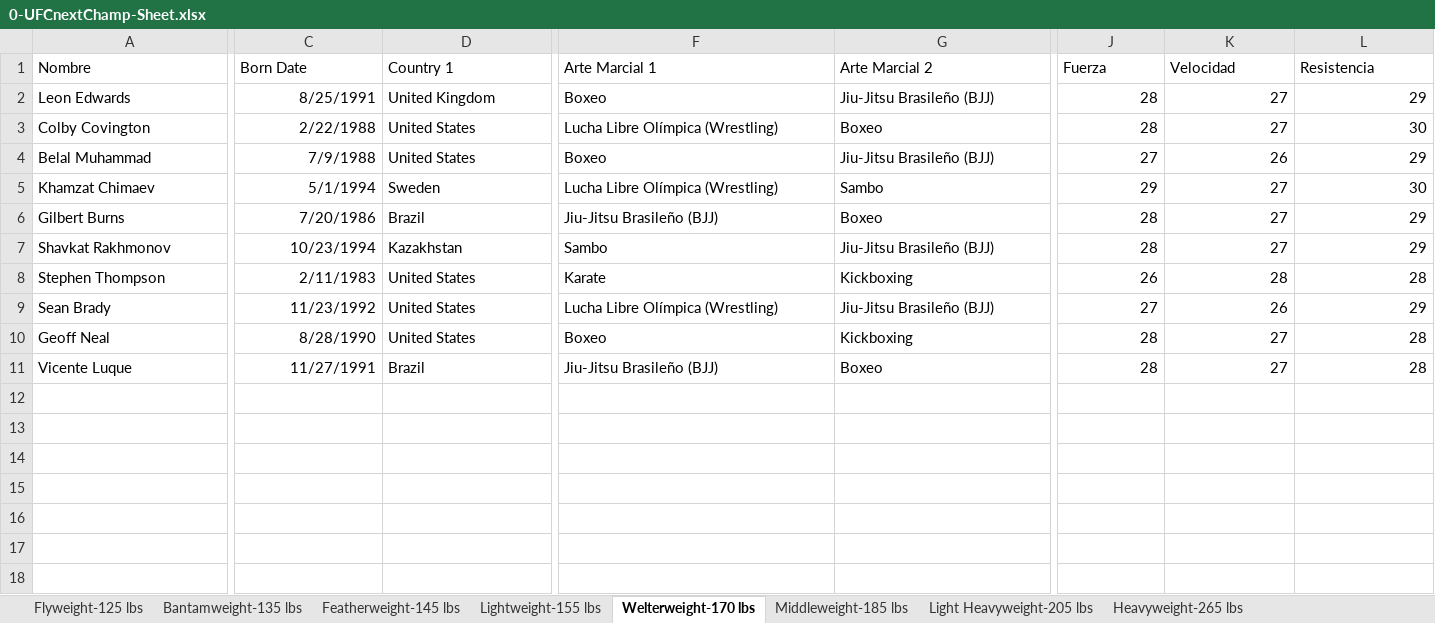
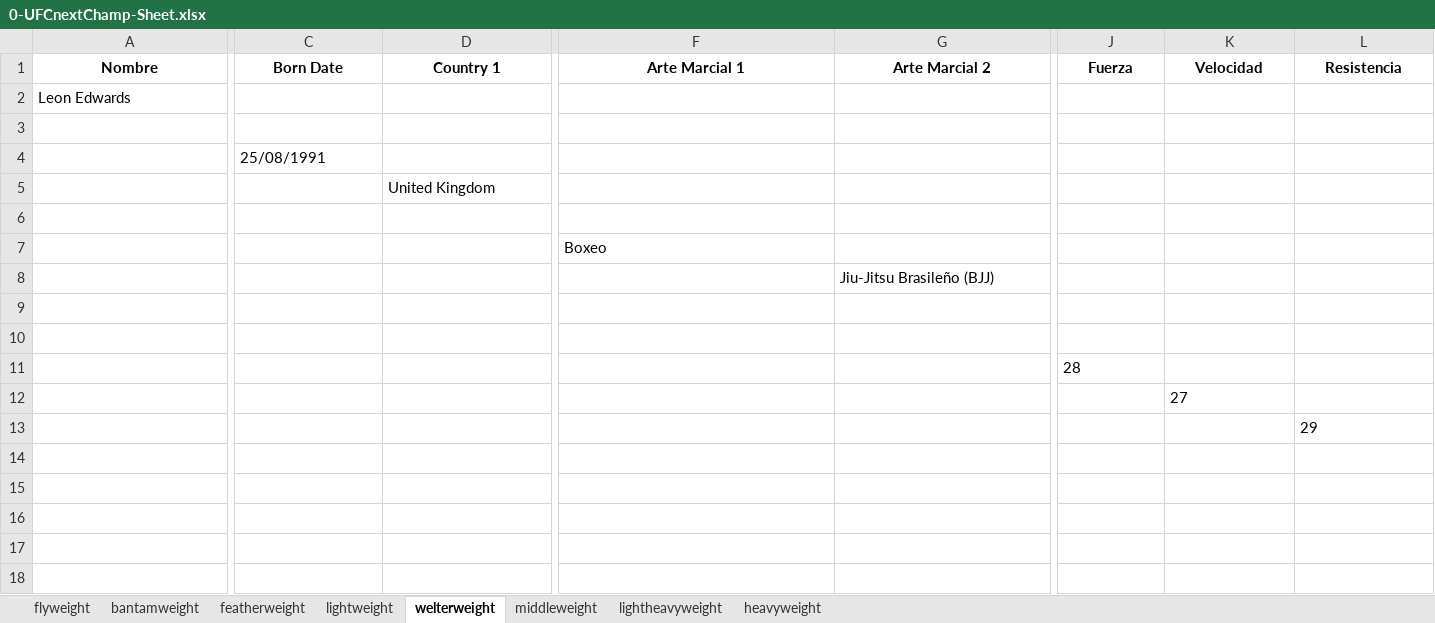
Before and after one commit to kodebidean/UFC-NextChampApp, an Excel workbook: 0-UFCnextChamp-Sheet.xlsx, sheet welterweight, drawn as a sheet; only a part is shown, gaps mark what is left out; values as stored, in another font and other column widths than the file's, no borders; charts and pictures and table styles not drawn; removed rows and columns are numbered as before the commit, all else as after; rows hold the shown columns only; the diff covers the shown part only; the diff names each change by its address in the sheet, - before the commit and + after, or states it on an @@ line.

Commit message:
Agent step completed: Integrate Google Sheets API and update Divisions page

```diff
--- a/0-UFCnextChamp-Sheet.xlsx (sheet welterweight)
+++ b/0-UFCnextChamp-Sheet.xlsx (sheet welterweight)
-sheet tab: Flyweight-125 lbs
+sheet tab: flyweight
-sheet tab: Bantamweight-135 lbs
+sheet tab: bantamweight
-sheet tab: Featherweight-145 lbs
+sheet tab: featherweight
-sheet tab: Lightweight-155 lbs
+sheet tab: lightweight
-sheet tab: Welterweight-170 lbs
+sheet tab: welterweight
-sheet tab: Middleweight-185 lbs
+sheet tab: middleweight
-sheet tab: Light Heavyweight-205 lbs
+sheet tab: lightheavyweight
-sheet tab: Heavyweight-265 lbs
+sheet tab: heavyweight
@@ A1:L1 bold: off → on, alignment: left → center @@
-row 2: Leon Edwards | 8/25/1991 | United Kingdom | Boxeo | Jiu-Jitsu Brasileño (BJJ) | 28 | 27 | 29
-row 3: Colby Covington | 2/22/1988 | United States | Lucha Libre Olímpica (Wrestling) | Boxeo | 28 | 27 | 30
-row 4: Belal Muhammad | 7/9/1988 | United States | Boxeo | Jiu-Jitsu Brasileño (BJJ) | 27 | 26 | 29
-row 5: Khamzat Chimaev | 5/1/1994 | Sweden | Lucha Libre Olímpica (Wrestling) | Sambo | 29 | 27 | 30
-row 6: Gilbert Burns | 7/20/1986 | Brazil | Jiu-Jitsu Brasileño (BJJ) | Boxeo | 28 | 27 | 29
-row 7: Shavkat Rakhmonov | 10/23/1994 | Kazakhstan | Sambo | Jiu-Jitsu Brasileño (BJJ) | 28 | 27 | 29
-row 8: Stephen Thompson | 2/11/1983 | United States | Karate | Kickboxing | 26 | 28 | 28
-row 9: Sean Brady | 11/23/1992 | United States | Lucha Libre Olímpica (Wrestling) | Jiu-Jitsu Brasileño (BJJ) | 27 | 26 | 29
-row 10: Geoff Neal | 8/28/1990 | United States | Boxeo | Kickboxing | 28 | 27 | 28
-row 11: Vicente Luque | 11/27/1991 | Brazil | Jiu-Jitsu Brasileño (BJJ) | Boxeo | 28 | 27 | 28
+row 2: Leon Edwards
+row 3: (empty)
+row 4:  | 25/08/1991
+row 5:  |  | United Kingdom
+row 6: (empty)
+row 7:  |  |  | Boxeo
+row 8:  |  |  |  | Jiu-Jitsu Brasileño (BJJ)
+row 9: (empty)
+row 10: (empty)
+row 11:  |  |  |  |  | 28
+row 12:  |  |  |  |  |  | 27
+row 13:  |  |  |  |  |  |  | 29
+row 14: (empty)
+row 15: (empty)
+row 16: (empty)
+row 17: (empty)
+row 18: (empty)
```
Also changed, not shown: 1 edited cell and cell formats elsewhere in this sheet, sheet featherweight, sheet middleweight, sheet heavyweight, sheet bantamweight, sheet lightheavyweight, sheet flyweight, 1 more sheet, charts or pictures, 13 other files.
